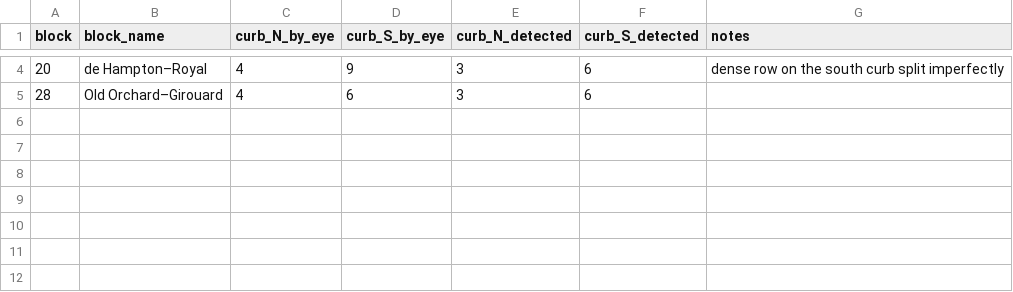
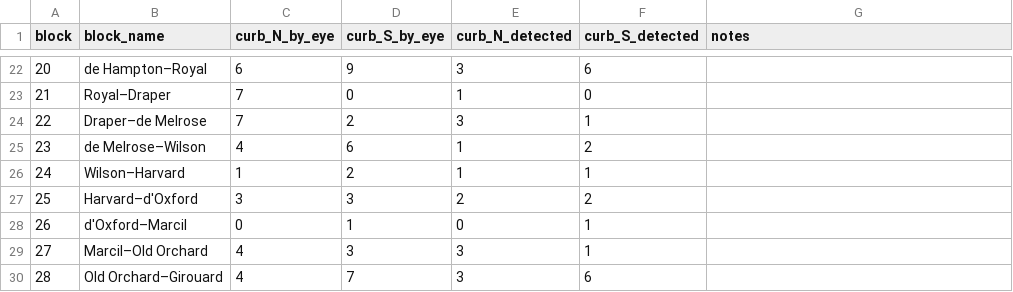
Before and after one commit to OpenMobilityData/Terrebonne-open-sources, a CSV file: 1954-underwriters-plans-terrebonne-garages/derived/lidar_detector_check.csv, drawn as a sheet; only a part is shown, gaps mark what is left out; the diff covers the shown part only.

```diff
--- a/1954-underwriters-plans-terrebonne-garages/derived/lidar_detector_check.csv
+++ b/1954-underwriters-plans-terrebonne-garages/derived/lidar_detector_check.csv
@@ -4,2 +22,9 @@ block,block_name,curb_N_by_eye,curb_S_by_eye,curb_N_detected,curb_S_detected,not
-20,de Hampton–Royal,4,9,3,6,dense row on the south curb split imperfectly
-28,Old Orchard–Girouard,4,6,3,6,
+20,de Hampton–Royal,6,9,3,6,
+21,Royal–Draper,7,0,1,0,
+22,Draper–de Melrose,7,2,3,1,
+23,de Melrose–Wilson,4,6,1,2,
+24,Wilson–Harvard,1,2,1,1,
+25,Harvard–d'Oxford,3,3,2,2,
+26,d'Oxford–Marcil,0,1,0,1,
+27,Marcil–Old Orchard,4,3,3,1,
+28,Old Orchard–Girouard,4,7,3,6,
```
Also changed, not shown: 18 added rows and 3 edited cells elsewhere in this file, 1954-underwriters-plans-terrebonne-garages/derived/on_street_cars_by_block.csv, 24 other files.
